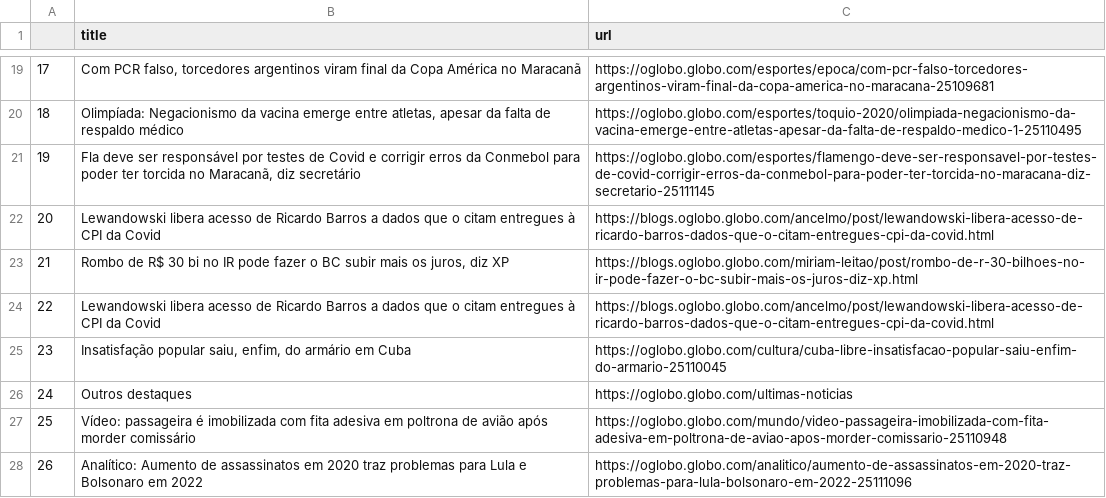
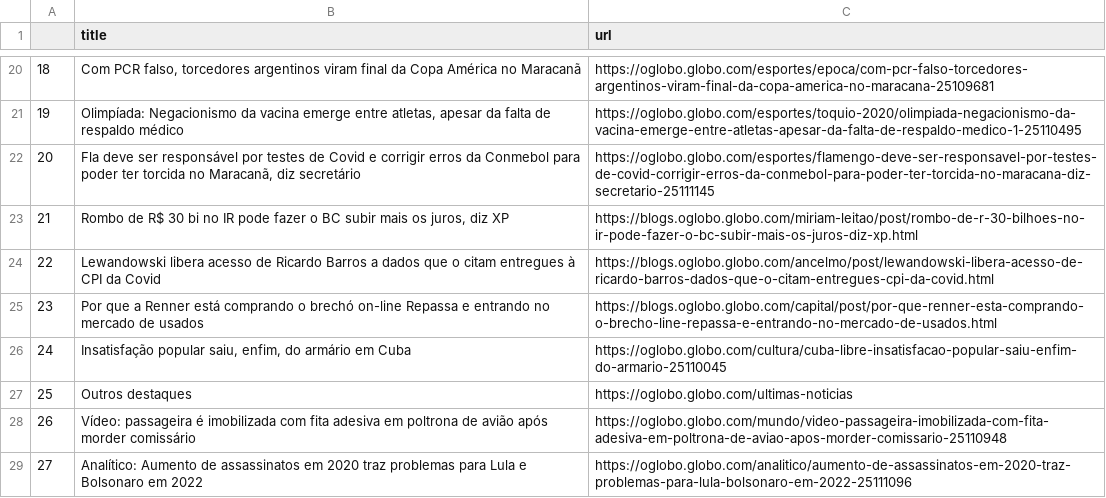
Before and after one commit to belisards/oglobo_headlines, a CSV file: oglobo-headlines.csv, drawn as a sheet; only a part is shown, gaps mark what is left out; removed rows and columns are numbered as before the commit, all else as after; the diff covers the shown part only; the diff names each change by its address in the sheet, - before the commit and + after, or states it on an @@ line.

```diff
--- a/oglobo-headlines.csv
+++ b/oglobo-headlines.csv
@@ column A renumbered between rows 5 and 44 @@
-row 22: 20 | Lewandowski libera acesso de Ricardo Barros a dados que o citam entregues à CPI da Covid | https://blogs.oglobo.globo.com/ancelmo/post/lewandowski-libera-acesso-de-ricardo-barros-dados-que-o-citam-entregues-cpi-da-covid.html
+row 25: 23 | Por que a Renner está comprando o brechó on-line Repassa e entrando no mercado de usados | https://blogs.oglobo.globo.com/capital/post/por-que-renner-esta-comprando-o-brecho-line-repassa-e-entrando-no-mercado-de-usados.html
```
Also changed, not shown: 5 added rows, 5 removed rows, 3 moved rows and 2 edited cells elsewhere in this file.
